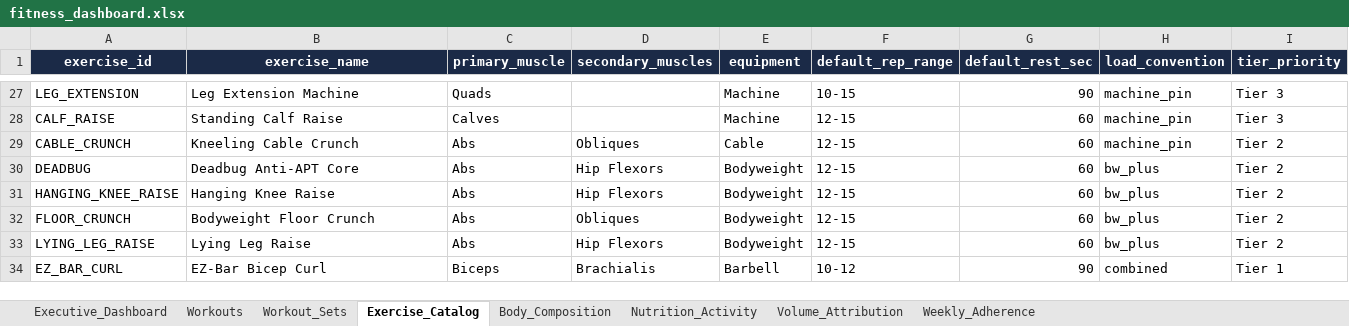
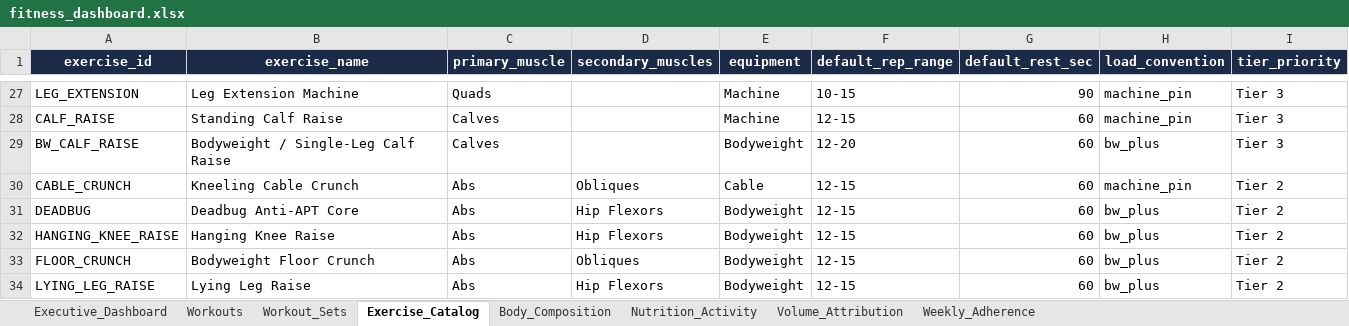
Before and after one commit to rohitraina01/fitness_coach, an Excel workbook: DASHBOARD/fitness_dashboard.xlsx, sheet Exercise_Catalog, drawn as a sheet; only a part is shown, gaps mark what is left out; the shorter side is filled out with more unchanged rows; values as stored, in another font and other column widths than the file's, no borders; table styles not drawn; the diff names each change by its address in the sheet, - before the commit and + after, or states it on an @@ line.

```diff
--- a/DASHBOARD/fitness_dashboard.xlsx (sheet Exercise_Catalog)
+++ b/DASHBOARD/fitness_dashboard.xlsx (sheet Exercise_Catalog)
+row 29: BW_CALF_RAISE | Bodyweight / Single-Leg Calf Raise | Calves |  | Bodyweight | 12-20 | 60 | bw_plus | Tier 3
```
Also changed, not shown: sheet Workout_Sets, sheet Workouts, 28 other files.
